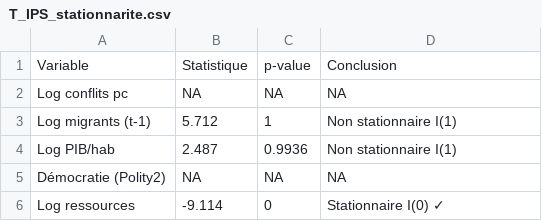
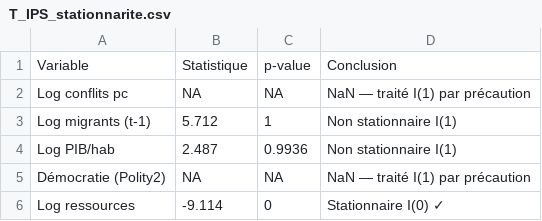
Before and after one commit to lnddxoxo/migrations_conflits_ASS, a CSV file: outputs/tables/T_IPS_stationnarite.csv, drawn as a sheet.

```diff
--- a/outputs/tables/T_IPS_stationnarite.csv
+++ b/outputs/tables/T_IPS_stationnarite.csv
@@ -1,6 +1,6 @@
 Variable,Statistique,p-value,Conclusion
-Log conflits pc,NA,NA,NA
+Log conflits pc,NA,NA,NaN — traité I(1) par précaution
 Log migrants (t-1),5.712,1,Non stationnaire I(1)
 Log PIB/hab,2.487,0.9936,Non stationnaire I(1)
-Démocratie (Polity2),NA,NA,NA
+Démocratie (Polity2),NA,NA,NaN — traité I(1) par précaution
 Log ressources,-9.114,0,Stationnaire I(0) ✓
```
Also changed, not shown: data/processed/impacts_sdm.csv, outputs/tables/T5_effets_directs_indirects.csv, 44 other files.
